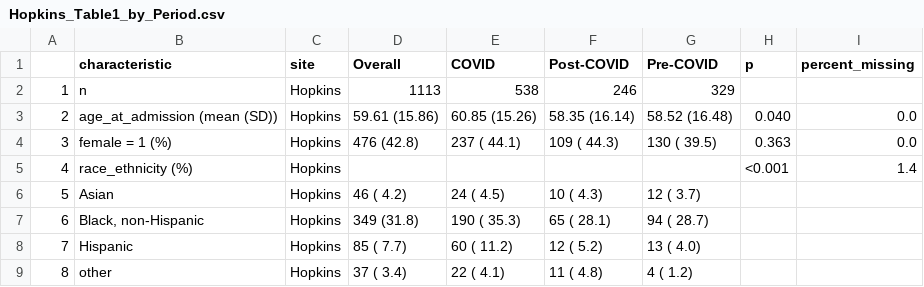
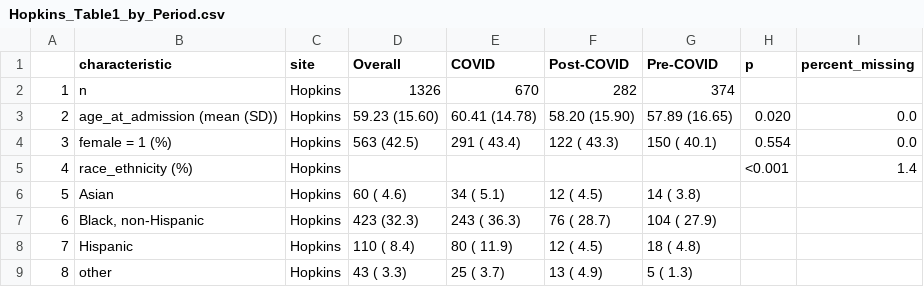
Before and after one commit to Common-Longitudinal-ICU-data-Format/CLIF_Proning_Incidence_Severe_ARF, a CSV file: output/Hopkins_Table1_by_Period.csv, drawn as a sheet; only a part is shown; the diff covers the shown part only.

```diff
--- a/output/Hopkins_Table1_by_Period.csv
+++ b/output/Hopkins_Table1_by_Period.csv
@@ -1,9 +1,9 @@
 "","characteristic","site","Overall","COVID","Post-COVID","Pre-COVID","p","percent_missing"
-"1","n","Hopkins","  1113","  538","   246","  329","","   "
-"2","age_at_admission (mean (SD))","Hopkins"," 59.61 (15.86)","60.85 (15.26)"," 58.35 (16.14)","58.52 (16.48)"," 0.040","0.0"
-"3","female = 1 (%)","Hopkins","   476 (42.8) ","  237 ( 44.1) ","   109 ( 44.3) ","  130 ( 39.5) "," 0.363","0.0"
+"1","n","Hopkins","  1326","  670","   282","  374","","   "
+"2","age_at_admission (mean (SD))","Hopkins"," 59.23 (15.60)","60.41 (14.78)"," 58.20 (15.90)","57.89 (16.65)"," 0.020","0.0"
+"3","female = 1 (%)","Hopkins","   563 (42.5) ","  291 ( 43.4) ","   122 ( 43.3) ","  150 ( 40.1) "," 0.554","0.0"
 "4","race_ethnicity (%)","Hopkins","  ","  ","   ","  ","<0.001","1.4"
-"5","   Asian","Hopkins","    46 ( 4.2) ","   24 (  4.5) ","    10 (  4.3) ","   12 (  3.7) ","","   "
-"6","   Black, non-Hispanic","Hopkins","   349 (31.8) ","  190 ( 35.3) ","    65 ( 28.1) ","   94 ( 28.7) ","","   "
-"7","   Hispanic","Hopkins","    85 ( 7.7) ","   60 ( 11.2) ","    12 (  5.2) ","   13 (  4.0) ","","   "
-"8","   other","Hopkins","    37 ( 3.4) ","   22 (  4.1) ","    11 (  4.8) ","    4 (  1.2) ","","   "
+"5","   Asian","Hopkins","    60 ( 4.6) ","   34 (  5.1) ","    12 (  4.5) ","   14 (  3.8) ","","   "
+"6","   Black, non-Hispanic","Hopkins","   423 (32.3) ","  243 ( 36.3) ","    76 ( 28.7) ","  104 ( 27.9) ","","   "
+"7","   Hispanic","Hopkins","   110 ( 8.4) ","   80 ( 11.9) ","    12 (  4.5) ","   18 (  4.8) ","","   "
+"8","   other","Hopkins","    43 ( 3.3) ","   25 (  3.7) ","    13 (  4.9) ","    5 (  1.3) ","","   "
```
Also changed, not shown: 125 edited cells elsewhere in this file, output/Hopkins_Table1_by_Hospital.csv, output/Hopkins_Table_Prone_Outcomes_Period.csv, 12 other files.
